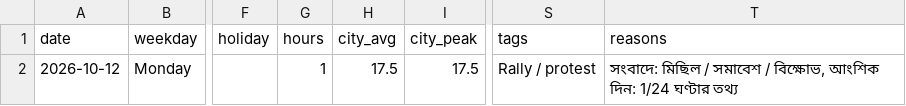
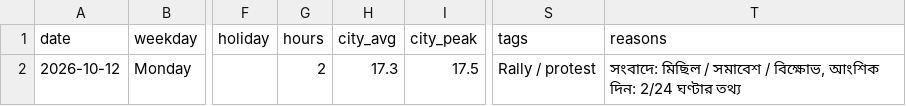
Before and after one commit to wiki-ruhan/dhaka-traffic, a CSV file: data/daily_summary.csv, drawn as a sheet; only a part is shown, gaps mark what is left out; the diff names each change by its address in the sheet, - before the commit and + after, or states it on an @@ line.

```diff
--- a/data/daily_summary.csv
+++ b/data/daily_summary.csv
-G2 (hours): 1
+G2 (hours): 2
-H2 (city_avg): 17.5
+H2 (city_avg): 17.3
-T2 (reasons): …আংশিক দিন: 1/24 ঘণ্টার তথ্য
+T2 (reasons): …আংশিক দিন: 2/24 ঘণ্টার তথ্য
```
Also changed, not shown: data/shards/shard_00.csv, data/shards/shard_00_thana.csv, 6 other files.
